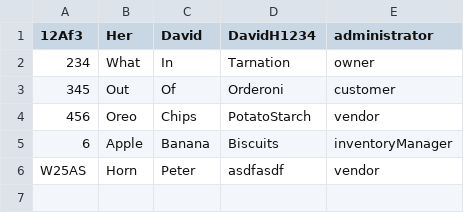
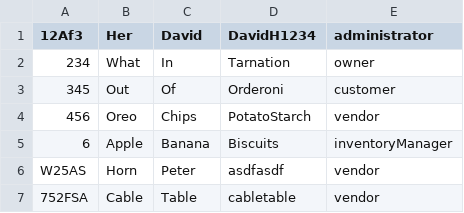
Before and after one commit to CrazyOp145/SoftwareEngineering4110, a CSV file: CSC4110-GroupProject/UserData.csv, drawn as a sheet.

Commit message:
Created Delete and Search for UserProfile
Created new package and moved UserProfiles to package Profiles.Users
Updated UserMenu.fxml and UserMenuController.java
- David Her

```diff
--- a/CSC4110-GroupProject/UserData.csv
+++ b/CSC4110-GroupProject/UserData.csv
@@ -6 +6,2 @@
 W25AS,Horn,Peter,asdfasdf,vendor,
+752FSA,Cable,Table,cabletable,vendor,
```
Also changed, not shown: 8 other files.
